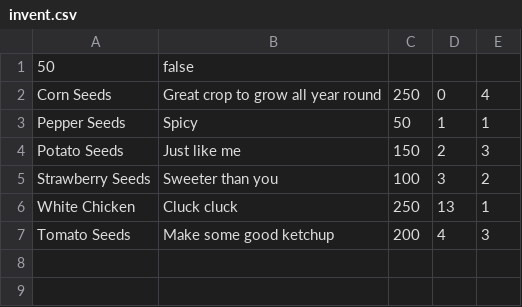
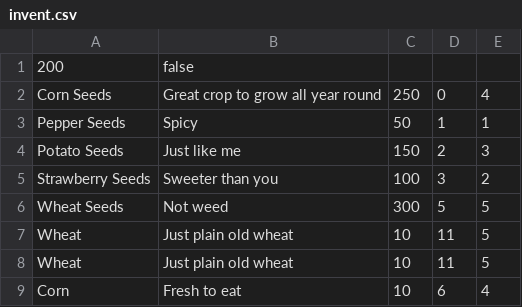
Before and after one commit to samdundun/HarvestValley, a CSV file: Harvest/resources/invent.csv, drawn as a sheet.

```diff
--- a/Harvest/resources/invent.csv
+++ b/Harvest/resources/invent.csv
@@ -1,2 +1,2 @@
-50,false
+200,false
 Corn Seeds,Great crop to grow all year round,250,0,4
@@ -5,3 +5,5 @@ Potato Seeds,Just like me,150,2,3
 Strawberry Seeds,Sweeter than you,100,3,2
-White Chicken,Cluck cluck,250,13,1
-Tomato Seeds,Make some good ketchup,200,4,3
+Wheat Seeds,Not weed,300,5,5
+Wheat,Just plain old wheat,10,11,5
+Wheat,Just plain old wheat,10,11,5
+Corn,Fresh to eat,10,6,4
```
Also changed, not shown: 5 other files.
